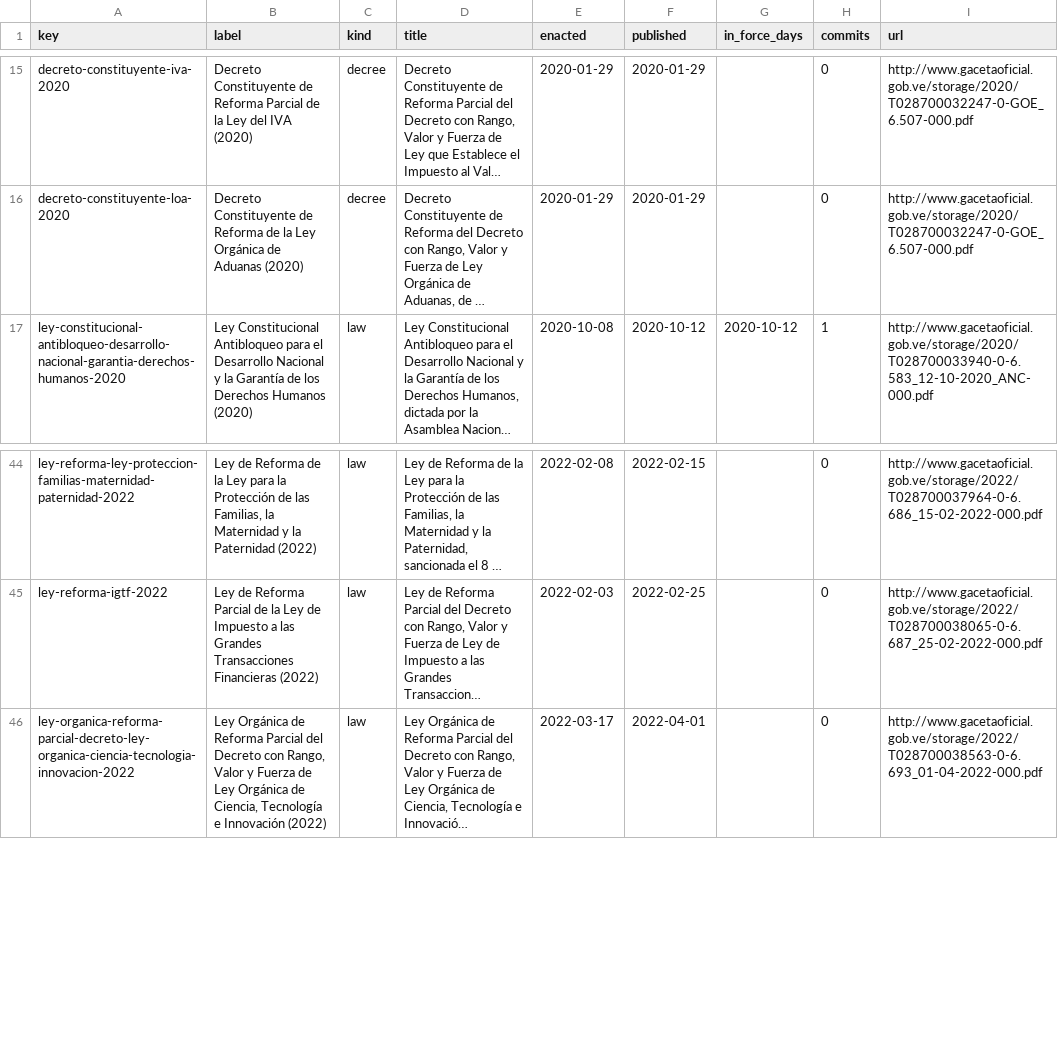
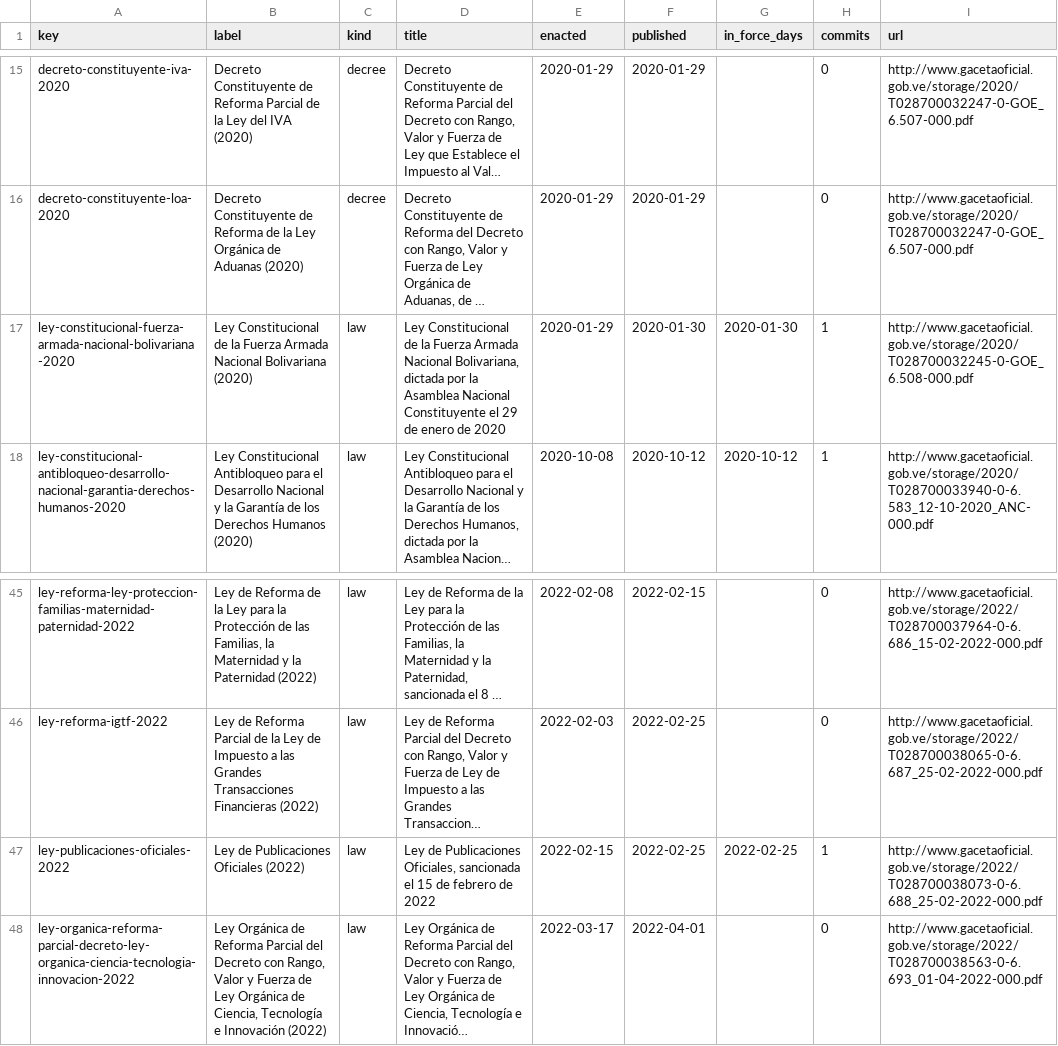
Before and after one commit to lexifina/venezuela-law, a CSV file: data/laws.csv, drawn as a sheet; only a part is shown, gaps mark what is left out; long unchanged cells end in …; the diff names each change by its address in the sheet, - before the commit and + after, or states it on an @@ line.

Commit message:
Documentation, tables, tools and REPRODUCE.md
Appended 2 commits to 947301a0f3d3; corpus sha256 858a35227421407f02396319f0404ca6b7902c669506f220067f1307926d2478, data retrieved 2026-11-02.

```diff
--- a/data/laws.csv
+++ b/data/laws.csv
+row 17: ley-constitucional-fuerza-armada-nacional-bolivariana-2020 | Ley Constitucional de la Fuerza Armada Nacional Bolivariana (2020) | law | Ley Constitucional de la Fuerza Armada Nacional Bolivariana, dictada por la Asamblea Nacional Constituyente el 29 de enero de 2020 | 2020-01-29 | 2020-01-30 | 2020-01-30 | 1 | http://www.gacetaoficial.gob.ve/storage/2020/T028700032245-0-GOE_6.508-000.pdf
+row 47: ley-publicaciones-oficiales-2022 | Ley de Publicaciones Oficiales (2022) | law | Ley de Publicaciones Oficiales, sancionada el 15 de febrero de 2022 | 2022-02-15 | 2022-02-25 | 2022-02-25 | 1 | http://www.gacetaoficial.gob.ve/storage/2022/T028700038073-0-6.688_25-02-2022-000.pdf
```
Also changed, not shown: data/commits.csv, 8 other files.
